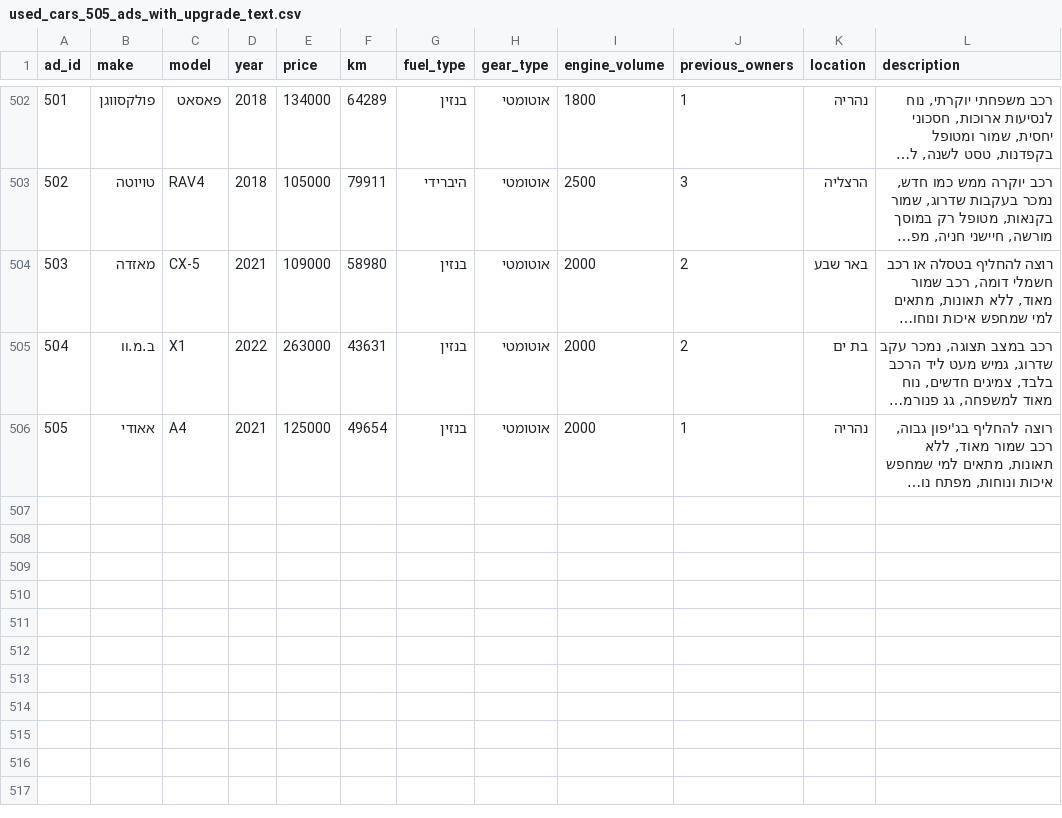
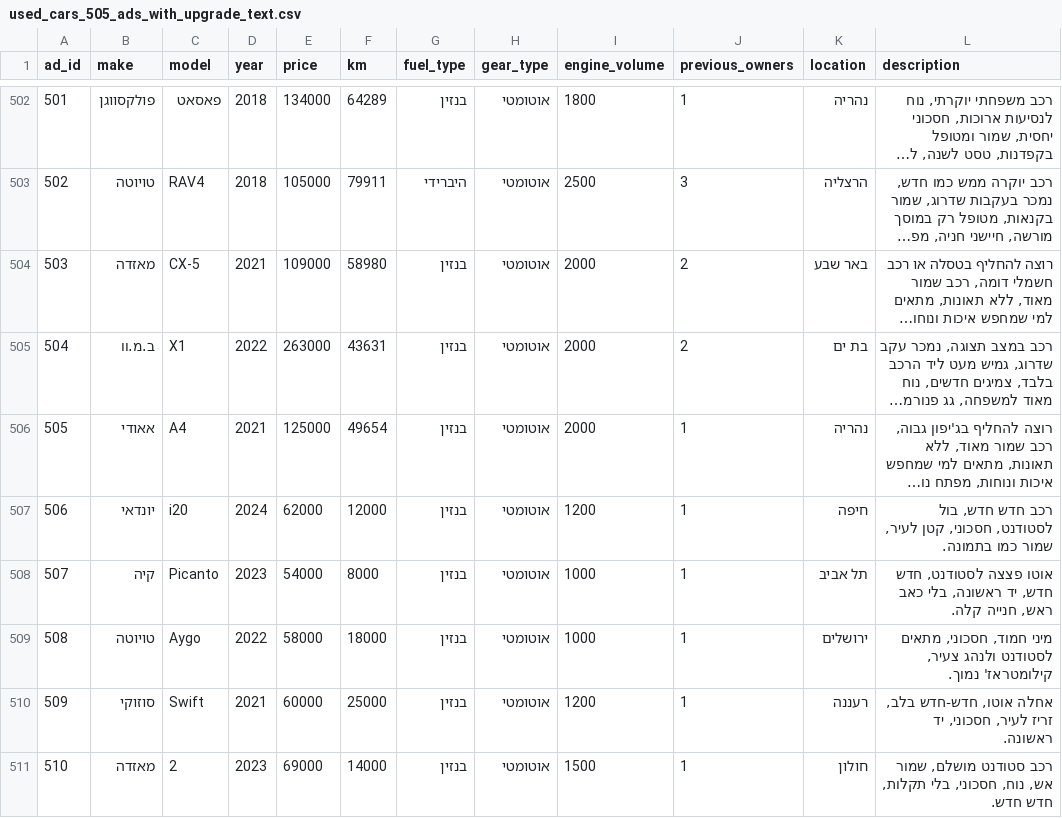
Before and after one commit to roeeseri/marketplace-car-finder, a CSV file: data/raw/used_cars_505_ads_with_upgrade_text.csv, drawn as a sheet; only a part is shown, gaps mark what is left out; long unchanged cells end in …; the diff names each change by its address in the sheet, - before the commit and + after, or states it on an @@ line.

```diff
--- a/data/raw/used_cars_505_ads_with_upgrade_text.csv
+++ b/data/raw/used_cars_505_ads_with_upgrade_text.csv
+row 507: 506 | יונדאי | i20 | 2024 | 62000 | 12000 | בנזין | אוטומטי | 1200 | 1 | חיפה | רכב חדש חדש, בול לסטודנט, חסכוני, קטן לעיר, שמור כמו בתמונה.
+row 508: 507 | קיה | Picanto | 2023 | 54000 | 8000 | בנזין | אוטומטי | 1000 | 1 | תל אביב | אוטו פצצה לסטודנט, חדש חדש, יד ראשונה, בלי כאב ראש, חנייה קלה.
+row 509: 508 | טויוטה | Aygo | 2022 | 58000 | 18000 | בנזין | אוטומטי | 1000 | 1 | ירושלים | מיני חמוד, חסכוני, מתאים לסטודנט ולנהג צעיר, קילומטראז' נמוך.
+row 510: 509 | סוזוקי | Swift | 2021 | 60000 | 25000 | בנזין | אוטומטי | 1200 | 1 | רעננה | אחלה אוטו, חדש-חדש בלב, זריז לעיר, חסכוני, יד ראשונה.
+row 511: 510 | מאזדה | 2 | 2023 | 69000 | 14000 | בנזין | אוטומטי | 1500 | 1 | חולון | רכב סטודנט מושלם, שמור אש, נוח, חסכוני, בלי תקלות, חדש חדש.
```
Also changed, not shown: 2 other files.
